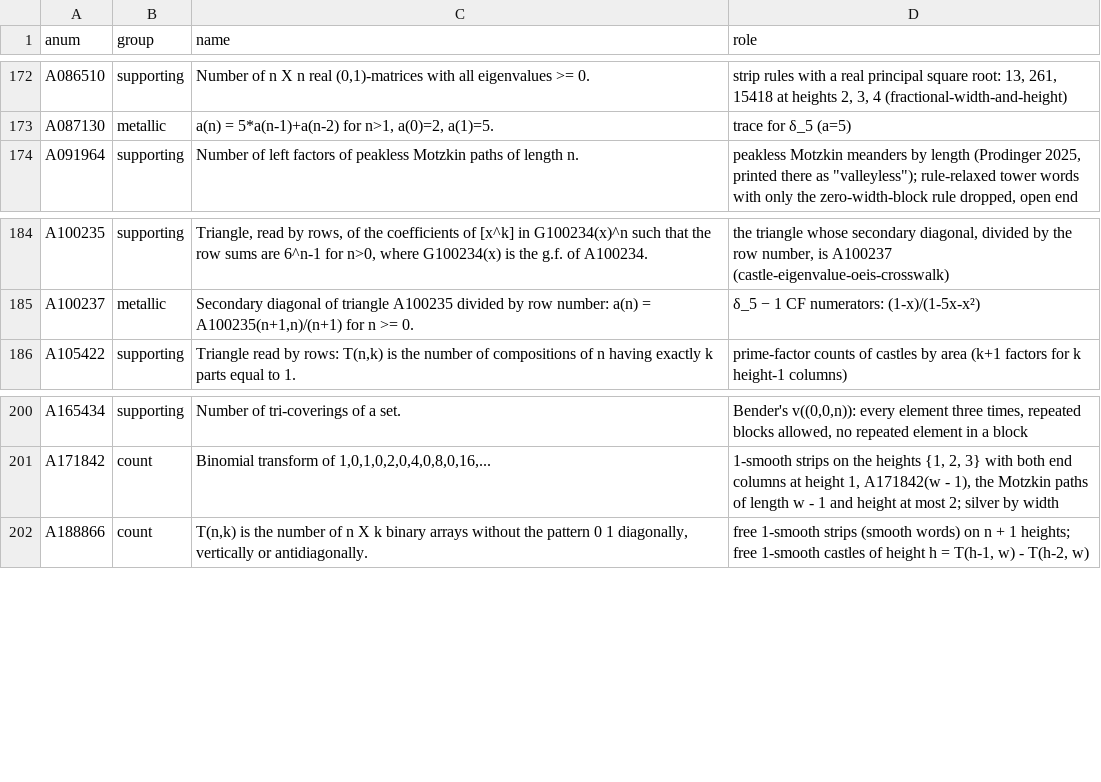
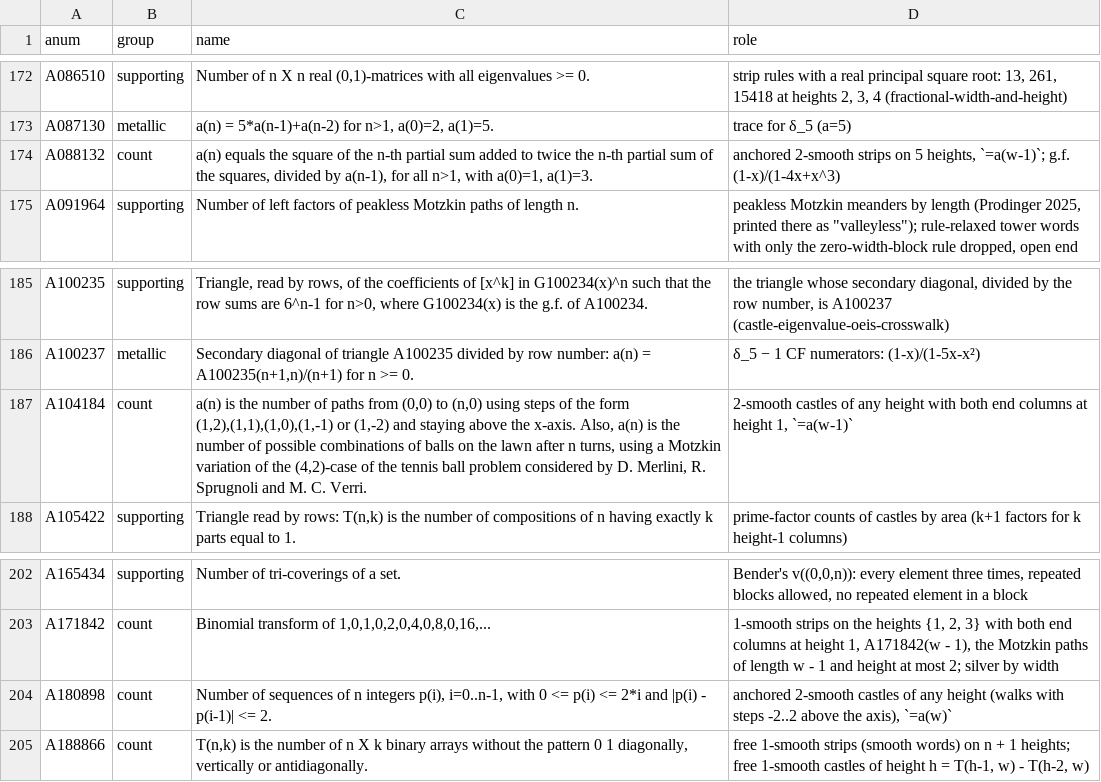
Before and after one commit to eeggwall/castles-wiki, a TSV file: config/oeis-annotations.tsv, drawn as a sheet; only a part is shown, gaps mark what is left out; the diff names each change by its address in the sheet, - before the commit and + after, or states it on an @@ line.

Commit message:
fix: castle-sequence-catalogue settles the unchecked smooth rows
OEIS search (2026-10-22) of every row marked unchecked in the 1-smooth
and m-smooth sections, and of the strip and castle rows dated
2026-10-06: no match for the 1-smooth parity rows h = 3..12, the strip
rows h = 7..12, the castle rows h = 5..12, the free rows h = 4..12 as
standalone sequences, or the listed m = 2, 3, 4 rows. New interlinks:
h = 2 parity rows A038505(w), A038503(w) - 1, A077860(w - 2); the free
castles as differences of A188866 rows; cyclic castles A002426(w) for
w <= 2h - 1; m = 2 strips on 5 heights A088132(w - 1); m = 2 no-ceiling
anchored and pinned rows A180898(w) and A104184(w - 1), also on the
Banderier-Nicodeme page. Near miss recorded: the h = 6 castle row agrees
with A122611 (1/eta_12) for six terms. All new A-number rows matched
to 24 terms where the data allows.

Wiki-Op: lint

```diff
--- a/config/oeis-annotations.tsv
+++ b/config/oeis-annotations.tsv
+row 174: A088132 | count | a(n) equals the square of the n-th partial sum added to twice the n-th partial sum of the squares, divided by a(n-1), for all n>1, with a(0)=1, a(1)=3. | anchored 2-smooth strips on 5 heights, `=a(w-1)`; g.f. (1-x)/(1-4x+x^3)
+row 187: A104184 | count | a(n) is the number of paths from (0,0) to (n,0) using steps of the form (1,2),(1,1),(1,0),(1,-1) or (1,-2) and staying above the x-axis. Also, a(n) is the number of possible combinations of balls on the lawn after n turns, using a Motzkin variation of the (4,2)-case of the tennis ball problem considered by D. Merlini, R. Sprugnoli and M. C. Verri. | 2-smooth castles of any height with both end columns at height 1, `=a(w-1)`
+row 204: A180898 | count | Number of sequences of n integers p(i), i=0..n-1, with 0 <= p(i) <= 2*i and |p(i) - p(i-1)| <= 2. | anchored 2-smooth castles of any height (walks with steps -2..2 above the axis), `=a(w)`
```
Also changed, not shown: 3 other files.
